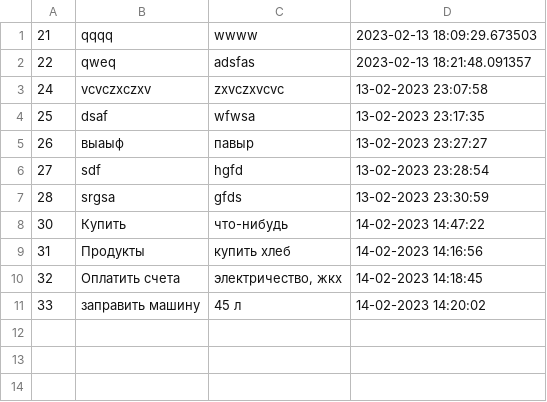
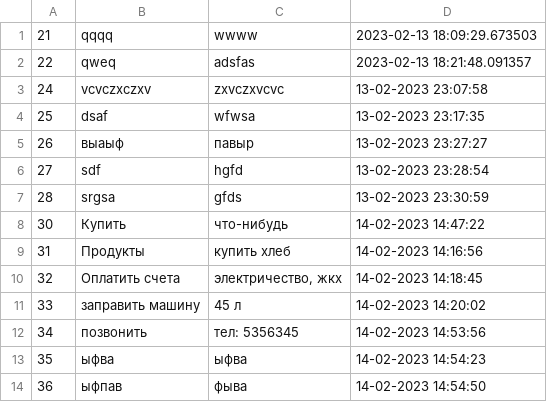
Before and after one commit to wdlts/INTERIM_APP_PT, a CSV file: NOTES_APP/CSV/notes.csv (was NOTES_APP/notes.csv), drawn as a sheet; the diff names each change by its address in the sheet, - before the commit and + after, or states it on an @@ line.

```diff
--- a/NOTES_APP/notes.csv
+++ b/NOTES_APP/CSV/notes.csv
+row 12: 34 | позвонить | тел: 5356345 | 14-02-2023 14:53:56
+row 13: 35 | ыфва | ыфва | 14-02-2023 14:54:23
+row 14: 36 | ыфпав | фыва | 14-02-2023 14:54:50
```
Also changed, not shown: 8 other files.
